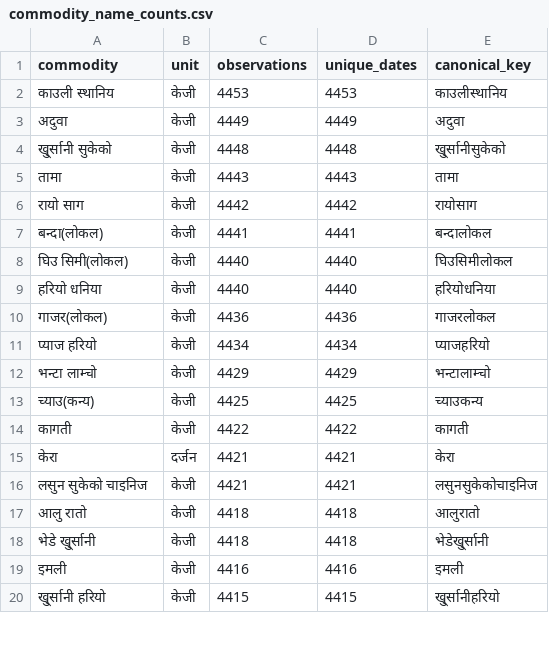
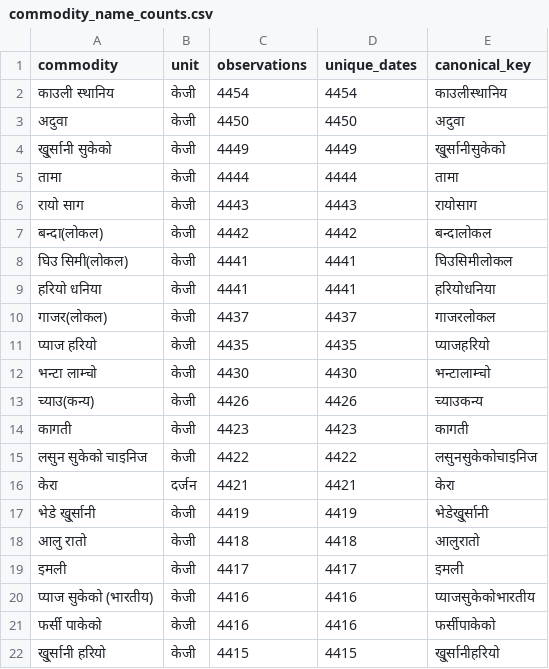
Before and after one commit to GaneshPokharel-tech/kalimati-saathi, a CSV file: data/processed/commodity_name_counts.csv, drawn as a sheet; only a part is shown; the diff covers the shown part only.

```diff
--- a/data/processed/commodity_name_counts.csv
+++ b/data/processed/commodity_name_counts.csv
@@ -1,20 +1,22 @@
 commodity,unit,observations,unique_dates,canonical_key
-काउली स्थानिय,केजी,4453,4453,काउलीस्थानिय
-अदुवा,केजी,4449,4449,अदुवा
-खु्र्सानी सुकेको,केजी,4448,4448,खु्र्सानीसुकेको
-तामा,केजी,4443,4443,तामा
-रायो साग,केजी,4442,4442,रायोसाग
-बन्दा(लोकल),केजी,4441,4441,बन्दालोकल
-घिउ सिमी(लोकल),केजी,4440,4440,घिउसिमीलोकल
-हरियो धनिया,केजी,4440,4440,हरियोधनिया
-गाजर(लोकल),केजी,4436,4436,गाजरलोकल
-प्याज हरियो,केजी,4434,4434,प्याजहरियो
-भन्टा लाम्चो,केजी,4429,4429,भन्टालाम्चो
-च्याउ(कन्य),केजी,4425,4425,च्याउकन्य
-कागती,केजी,4422,4422,कागती
+काउली स्थानिय,केजी,4454,4454,काउलीस्थानिय
+अदुवा,केजी,4450,4450,अदुवा
+खु्र्सानी सुकेको,केजी,4449,4449,खु्र्सानीसुकेको
+तामा,केजी,4444,4444,तामा
+रायो साग,केजी,4443,4443,रायोसाग
+बन्दा(लोकल),केजी,4442,4442,बन्दालोकल
+घिउ सिमी(लोकल),केजी,4441,4441,घिउसिमीलोकल
+हरियो धनिया,केजी,4441,4441,हरियोधनिया
+गाजर(लोकल),केजी,4437,4437,गाजरलोकल
+प्याज हरियो,केजी,4435,4435,प्याजहरियो
+भन्टा लाम्चो,केजी,4430,4430,भन्टालाम्चो
+च्याउ(कन्य),केजी,4426,4426,च्याउकन्य
+कागती,केजी,4423,4423,कागती
+लसुन सुकेको चाइनिज,केजी,4422,4422,लसुनसुकेकोचाइनिज
 केरा,दर्जन,4421,4421,केरा
-लसुन सुकेको चाइनिज,केजी,4421,4421,लसुनसुकेकोचाइनिज
+भेडे खु्र्सानी,केजी,4419,4419,भेडेखु्र्सानी
 आलु रातो,केजी,4418,4418,आलुरातो
-भेडे खु्र्सानी,केजी,4418,4418,भेडेखु्र्सानी
-इमली,केजी,4416,4416,इमली
+इमली,केजी,4417,4417,इमली
+प्याज सुकेको (भारतीय),केजी,4416,4416,प्याजसुकेकोभारतीय
+फर्सी पाकेको,केजी,4416,4416,फर्सीपाकेको
 खु्र्सानी हरियो,केजी,4415,4415,खु्र्सानीहरियो
```
Also changed, not shown: 2 removed rows and 132 edited cells elsewhere in this file, data/processed/commodity_normalization_fuzzy_pairs.csv, data/processed/kalimati_anomaly_report.csv, 8 other files.
